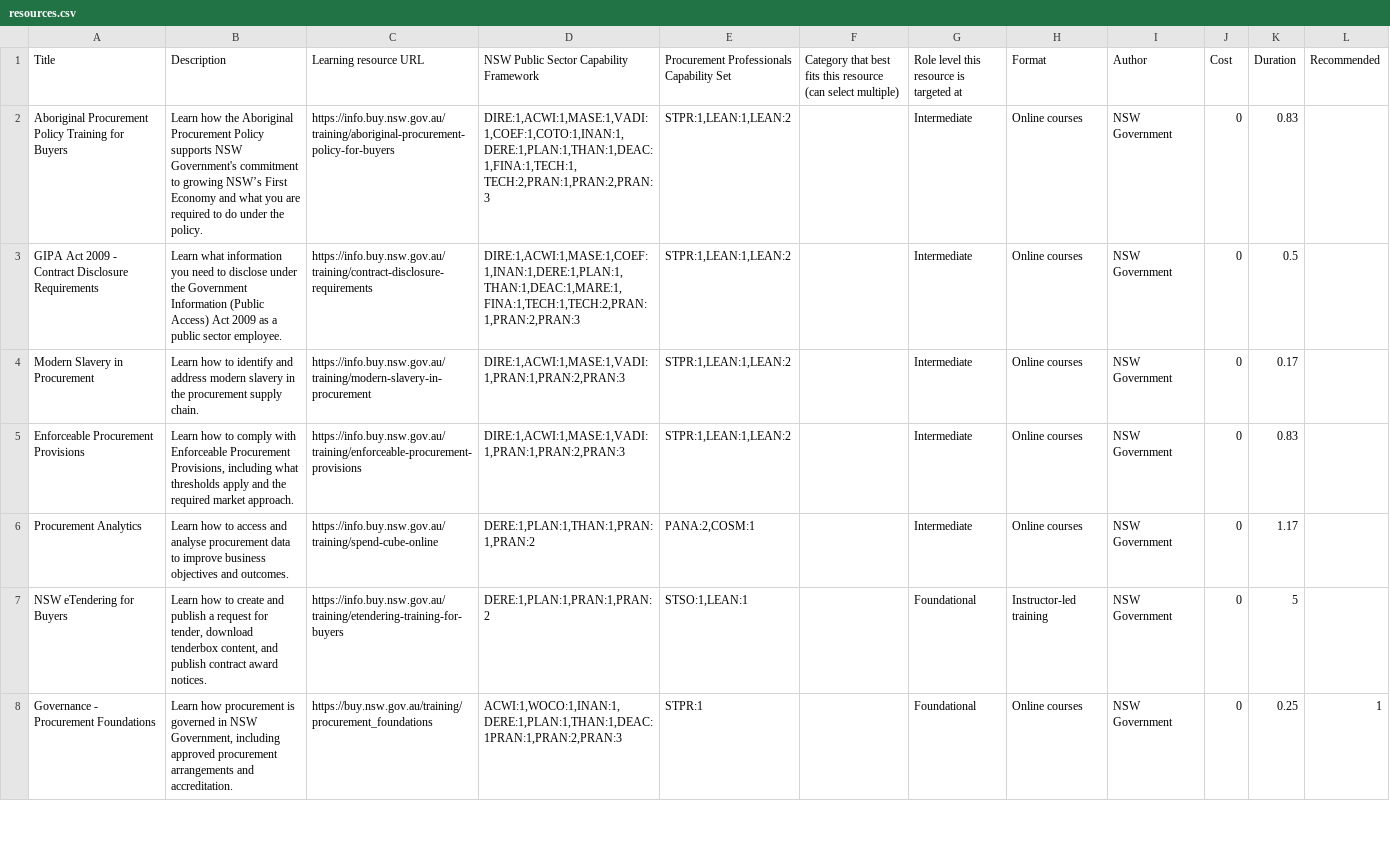
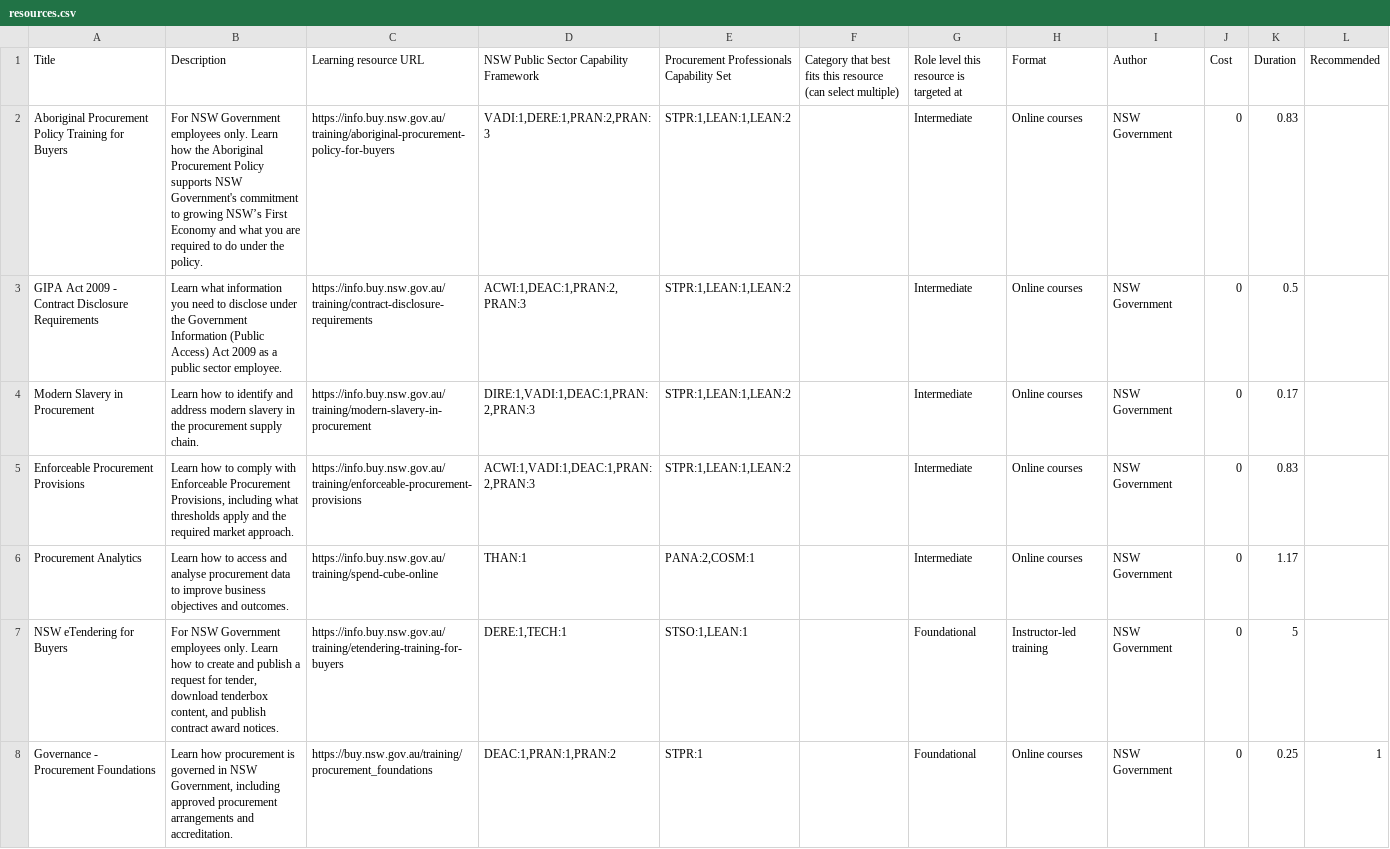
Before and after one commit to CharcoalStyles/policeTest, a CSV file: importers/resources/resources.csv, drawn as a sheet; only a part is shown; the diff covers the shown part only.

```diff
--- a/importers/resources/resources.csv
+++ b/importers/resources/resources.csv
@@ -1,8 +1,8 @@
 Title,Description,Learning resource URL,NSW Public Sector Capability Framework,Procurement Professionals Capability Set,Category that best fits this resource (can select multiple),Role level this resource is targeted at,Format,Author,Cost,Duration,Recommended
-Aboriginal Procurement Policy Training for Buyers,Learn how the Aboriginal Procurement Policy supports NSW Government's commitment to growing NSW’s First Economy and what you are required to do under the policy.,https://info.buy.nsw.gov.au/training/aboriginal-procurement-policy-for-buyers,"DIRE:1,ACWI:1,MASE:1,VADI:1,COEF:1,COTO:1,INAN:1,DERE:1,PLAN:1,THAN:1,DEAC:1,FINA:1,TECH:1, TECH:2,PRAN:1,PRAN:2,PRAN:3","STPR:1,LEAN:1,LEAN:2",,Intermediate,Online courses,NSW Government,0,0.83,
-GIPA Act 2009 - Contract Disclosure Requirements,Learn what information you need to disclose under the Government Information (Public Access) Act 2009 as a public sector employee. ,https://info.buy.nsw.gov.au/training/contract-disclosure-requirements,"DIRE:1,ACWI:1,MASE:1,COEF:1,INAN:1,DERE:1,PLAN:1,THAN:1,DEAC:1,MARE:1,FINA:1,TECH:1,TECH:2,PRAN:1,PRAN:2,PRAN:3","STPR:1,LEAN:1,LEAN:2",,Intermediate,Online courses,NSW Government,0,0.5,
-Modern Slavery in Procurement,Learn how to identify and address modern slavery in the procurement supply chain. ,https://info.buy.nsw.gov.au/training/modern-slavery-in-procurement,"DIRE:1,ACWI:1,MASE:1,VADI:1,PRAN:1,PRAN:2,PRAN:3","STPR:1,LEAN:1,LEAN:2",,Intermediate,Online courses,NSW Government,0,0.17,
-Enforceable Procurement Provisions,"Learn how to comply with Enforceable Procurement Provisions, including what thresholds apply and the required market approach.",https://info.buy.nsw.gov.au/training/enforceable-procurement-provisions,"DIRE:1,ACWI:1,MASE:1,VADI:1,PRAN:1,PRAN:2,PRAN:3","STPR:1,LEAN:1,LEAN:2",,Intermediate,Online courses,NSW Government,0,0.83,
-Procurement Analytics,Learn how to access and analyse procurement data to improve business objectives and outcomes. ,https://info.buy.nsw.gov.au/training/spend-cube-online,"DERE:1,PLAN:1,THAN:1,PRAN:1,PRAN:2","PANA:2,COSM:1",,Intermediate,Online courses,NSW Government,0,1.17,
-NSW eTendering for Buyers,"Learn how to create and publish a request for tender, download tenderbox content, and publish contract award notices. ",https://info.buy.nsw.gov.au/training/etendering-training-for-buyers,"DERE:1,PLAN:1,PRAN:1,PRAN:2","STSO:1,LEAN:1",,Foundational,Instructor-led training,NSW Government,0,5,
-Governance - Procurement Foundations,"Learn how procurement is governed in NSW Government, including approved procurement arrangements and accreditation. ",https://buy.nsw.gov.au/training/procurement_foundations,"ACWI:1,WOCO:1,INAN:1,DERE:1,PLAN:1,THAN:1,DEAC:1PRAN:1,PRAN:2,PRAN:3",STPR:1,,Foundational,Online courses,NSW Government,0,0.25,1
+Aboriginal Procurement Policy Training for Buyers,For NSW Government employees only. Learn how the Aboriginal Procurement Policy supports NSW Government's commitment to growing NSW’s First Economy and what you are required to do under the policy.,https://info.buy.nsw.gov.au/training/aboriginal-procurement-policy-for-buyers,"VADI:1,DERE:1,PRAN:2,PRAN:3","STPR:1,LEAN:1,LEAN:2",,Intermediate,Online courses,NSW Government,0,0.83,
+GIPA Act 2009 - Contract Disclosure Requirements,Learn what information you need to disclose under the Government Information (Public Access) Act 2009 as a public sector employee. ,https://info.buy.nsw.gov.au/training/contract-disclosure-requirements,"ACWI:1,DEAC:1,PRAN:2,PRAN:3","STPR:1,LEAN:1,LEAN:2",,Intermediate,Online courses,NSW Government,0,0.5,
+Modern Slavery in Procurement,Learn how to identify and address modern slavery in the procurement supply chain. ,https://info.buy.nsw.gov.au/training/modern-slavery-in-procurement,"DIRE:1,VADI:1,DEAC:1,PRAN:2,PRAN:3","STPR:1,LEAN:1,LEAN:2",,Intermediate,Online courses,NSW Government,0,0.17,
+Enforceable Procurement Provisions,"Learn how to comply with Enforceable Procurement Provisions, including what thresholds apply and the required market approach.",https://info.buy.nsw.gov.au/training/enforceable-procurement-provisions,"ACWI:1,VADI:1,DEAC:1,PRAN:2,PRAN:3","STPR:1,LEAN:1,LEAN:2",,Intermediate,Online courses,NSW Government,0,0.83,
+Procurement Analytics,Learn how to access and analyse procurement data to improve business objectives and outcomes. ,https://info.buy.nsw.gov.au/training/spend-cube-online,THAN:1,"PANA:2,COSM:1",,Intermediate,Online courses,NSW Government,0,1.17,
+NSW eTendering for Buyers,"For NSW Government employees only. Learn how to create and publish a request for tender, download tenderbox content, and publish contract award notices. ",https://info.buy.nsw.gov.au/training/etendering-training-for-buyers,"DERE:1,TECH:1","STSO:1,LEAN:1",,Foundational,Instructor-led training,NSW Government,0,5,
+Governance - Procurement Foundations,"Learn how procurement is governed in NSW Government, including approved procurement arrangements and accreditation. ",https://buy.nsw.gov.au/training/procurement_foundations,"DEAC:1,PRAN:1,PRAN:2",STPR:1,,Foundational,Online courses,NSW Government,0,0.25,1
```
Also changed, not shown: 1 added row, 1 removed row and 156 edited cells elsewhere in this file, 2 other files.
